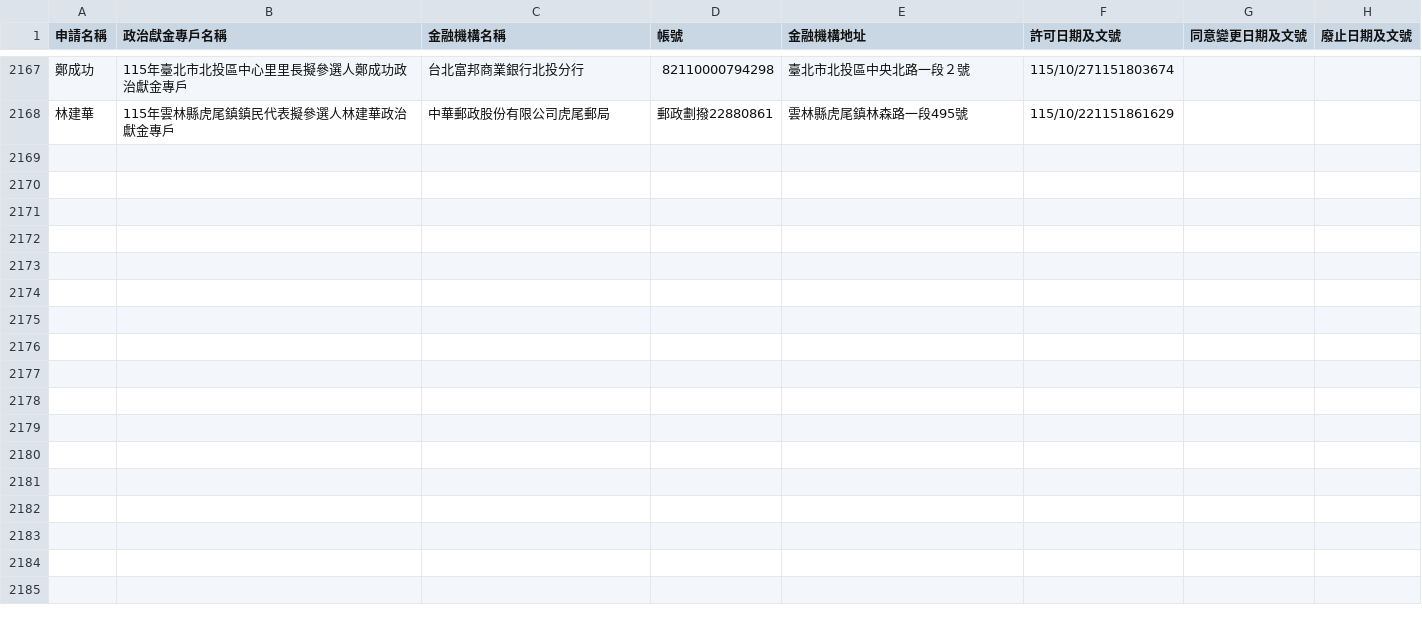
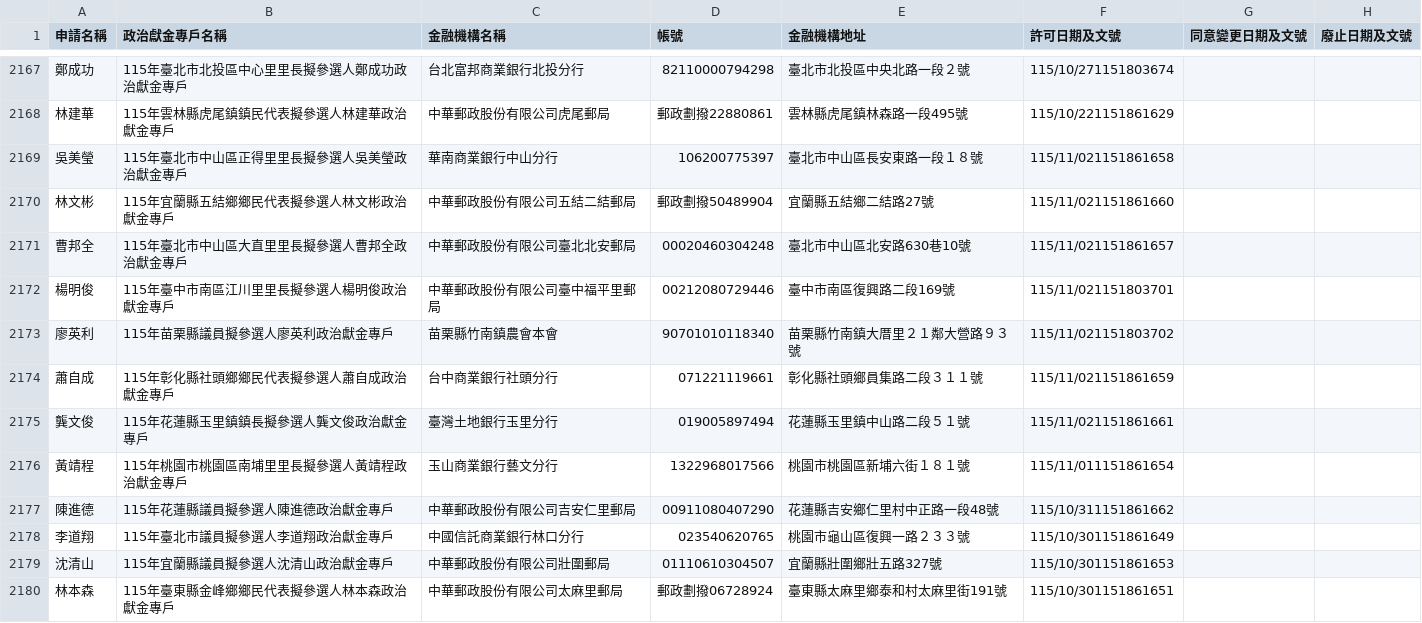
Before and after one commit to kiang/vote2026, a CSV file: docs/sunshine.cy.gov.tw/115.csv, drawn as a sheet; only a part is shown, gaps mark what is left out; the diff covers the shown part only.

Commit message:
sunshine data updated

```diff
--- a/docs/sunshine.cy.gov.tw/115.csv
+++ b/docs/sunshine.cy.gov.tw/115.csv
@@ -2174 +2174,13 @@
 林建華,115年雲林縣虎尾鎮鎮民代表擬參選人林建華政治獻金專戶,中華郵政股份有限公司虎尾郵局,郵政劃撥22880861,雲林縣虎尾鎮林森路一段495號,115/10/221151861629,,,
+吳美瑩,115年臺北市中山區正得里里長擬參選人吳美瑩政治獻金專戶,華南商業銀行中山分行,106200775397,臺北市中山區長安東路一段１８號,115/11/021151861658,,,
+林文彬,115年宜蘭縣五結鄉鄉民代表擬參選人林文彬政治獻金專戶,中華郵政股份有限公司五結二結郵局,郵政劃撥50489904,宜蘭縣五結鄉二結路27號,115/11/021151861660,,,
+曹邦全,115年臺北市中山區大直里里長擬參選人曹邦全政治獻金專戶,中華郵政股份有限公司臺北北安郵局,00020460304248,臺北市中山區北安路630巷10號,115/11/021151861657,,,
+楊明俊,115年臺中市南區江川里里長擬參選人楊明俊政治獻金專戶,中華郵政股份有限公司臺中福平里郵局,00212080729446,臺中市南區復興路二段169號,115/11/021151803701,,,
+廖英利,115年苗栗縣議員擬參選人廖英利政治獻金專戶,苗栗縣竹南鎮農會本會,90701010118340,苗栗縣竹南鎮大厝里２１鄰大營路９３號,115/11/021151803702,,,
+蕭自成,115年彰化縣社頭鄉鄉民代表擬參選人蕭自成政治獻金專戶,台中商業銀行社頭分行,071221119661,彰化縣社頭鄉員集路二段３１１號,115/11/021151861659,,,
+龔文俊,115年花蓮縣玉里鎮鎮長擬參選人龔文俊政治獻金專戶,臺灣土地銀行玉里分行,019005897494,花蓮縣玉里鎮中山路二段５１號,115/11/021151861661,,,
+黃靖程,115年桃園市桃園區南埔里里長擬參選人黃靖程政治獻金專戶,玉山商業銀行藝文分行,1322968017566,桃園市桃園區新埔六街１８１號,115/11/011151861654,,,
+陳進德,115年花蓮縣議員擬參選人陳進德政治獻金專戶,中華郵政股份有限公司吉安仁里郵局,00911080407290,花蓮縣吉安鄉仁里村中正路一段48號,115/10/311151861662,,,
+李道翔,115年臺北市議員擬參選人李道翔政治獻金專戶,中國信託商業銀行林口分行,023540620765,桃園市龜山區復興一路２３３號,115/10/301151861649,,,
+沈清山,115年宜蘭縣議員擬參選人沈清山政治獻金專戶,中華郵政股份有限公司壯圍郵局,01110610304507,宜蘭縣壯圍鄉壯五路327號,115/10/301151861653,,,
+林本森,115年臺東縣金峰鄉鄉民代表擬參選人林本森政治獻金專戶,中華郵政股份有限公司太麻里郵局,郵政劃撥06728924,臺東縣太麻里鄉泰和村太麻里街191號,115/10/301151861651,,,
```
Also changed, not shown: 12 added rows elsewhere in this file.
